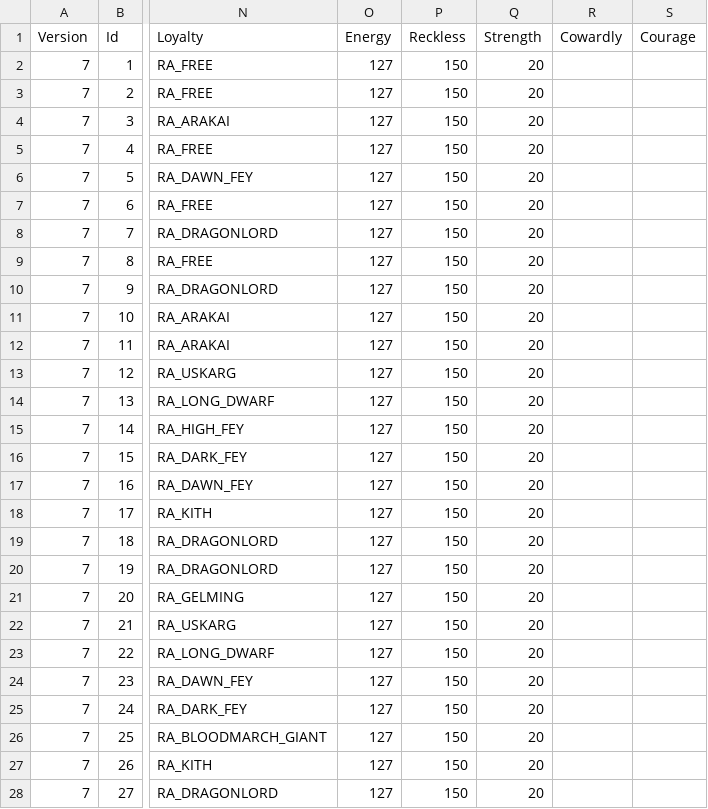
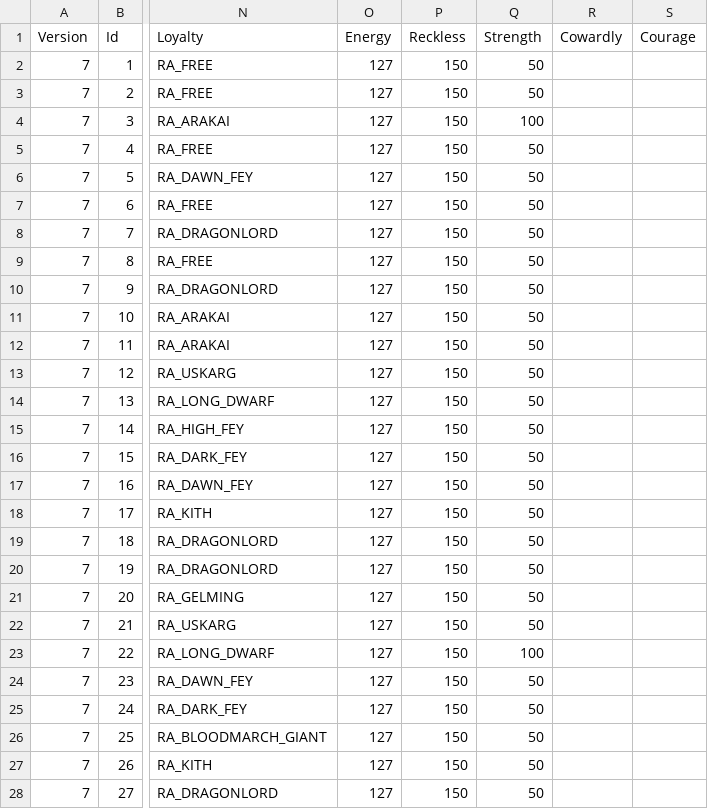
Before and after one commit to ChilliHugger/The-Lords-Of-Midnight, a TSV file: citadel/database/characters.tsv, drawn as a sheet; only a part is shown, gaps mark what is left out; the diff covers the shown part only; the diff names each change by its address in the sheet, - before the commit and + after, or states it on an @@ line.

Commit message:
Character strength update

```diff
--- a/citadel/database/characters.tsv
+++ b/citadel/database/characters.tsv
-Q2:Q3 (Strength): 20
+Q2:Q3 (Strength): 50
-Q4 (Strength): 20
+Q4 (Strength): 100
-Q5:Q22 (Strength): 20
+Q5:Q22 (Strength): 50
-Q23 (Strength): 20
+Q23 (Strength): 100
-Q24:Q28 (Strength): 20
+Q24:Q28 (Strength): 50
```
Also changed, not shown: 127 edited cells elsewhere in this file, main/midnight/Resources-citadel/citadel/18/tsv/characters.tsv.
